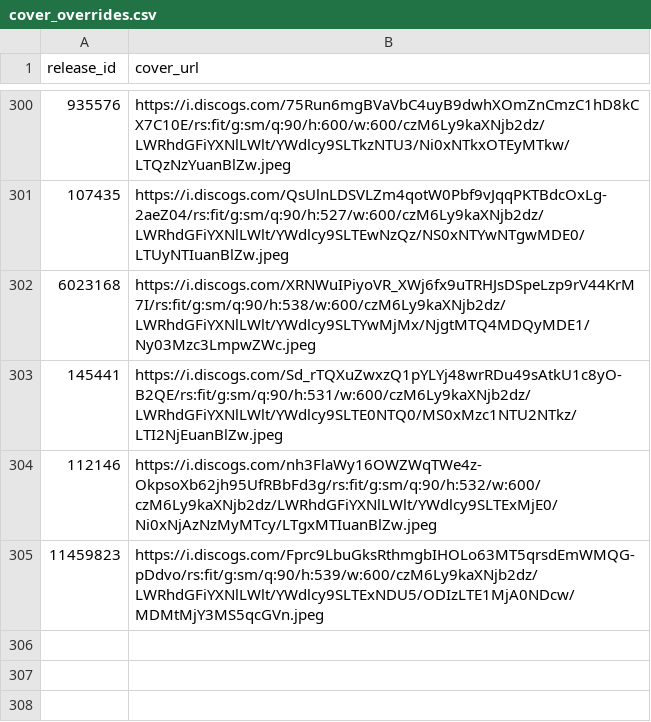
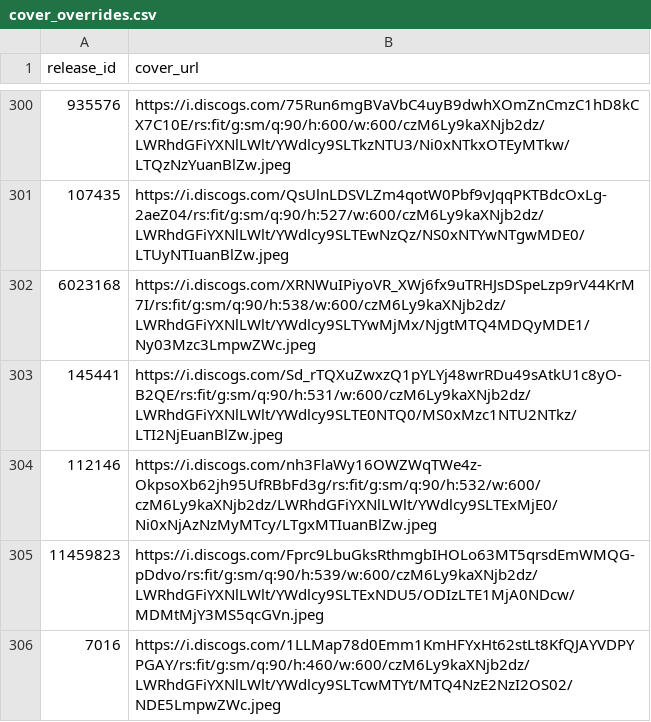
Before and after one commit to DHancock80/music-search-app, a CSV file: cover_overrides.csv, drawn as a sheet; only a part is shown, gaps mark what is left out; the diff names each change by its address in the sheet, - before the commit and + after, or states it on an @@ line.

Commit message:
Update cover for 7016

```diff
--- a/cover_overrides.csv
+++ b/cover_overrides.csv
+row 306: 7016 | https://i.discogs.com/1LLMap78d0Emm1KmHFYxHt62stLt8KfQJAYVDPYPGAY/rs:fit/g:sm/q:90/h:460/w:600/czM6Ly9kaXNjb2dz/LWRhdGFiYXNlLWlt/YWdlcy9SLTcwMTYt/MTQ4NzE2NzI2OS02/NDE5LmpwZWc.jpeg
```
